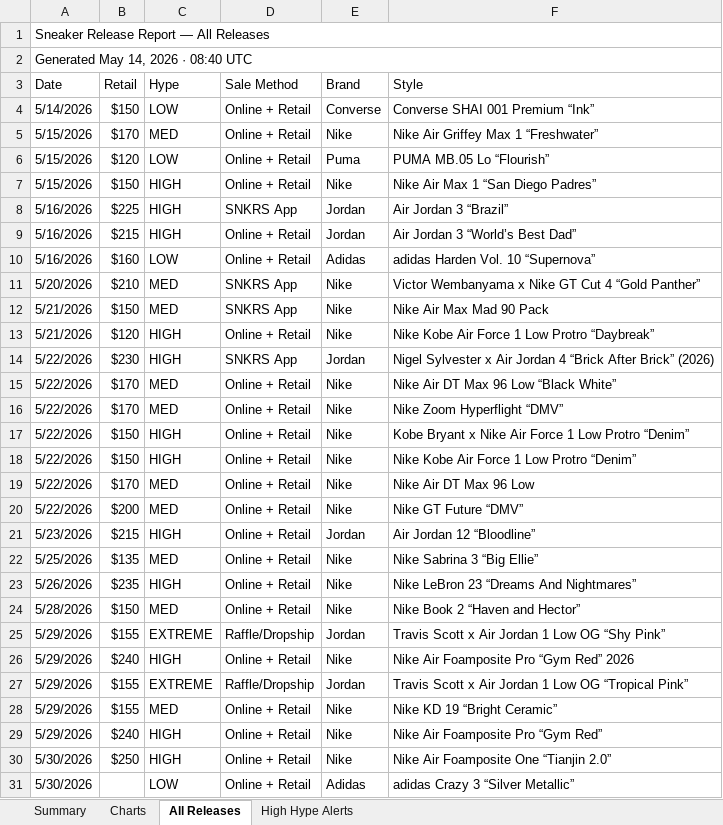
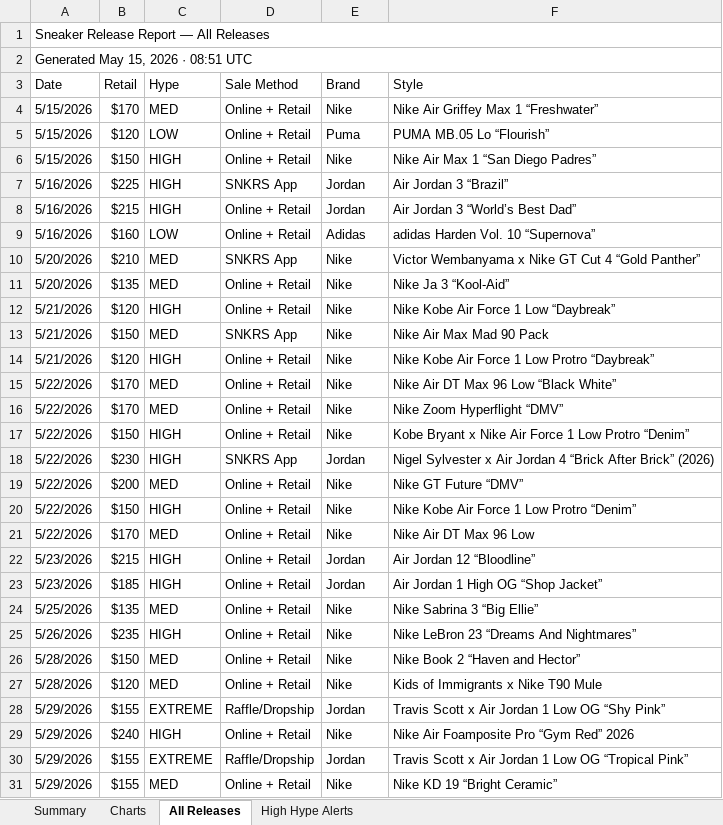
Before and after one commit to lordnader2002-sudo/Shoe-Tracker-v2, an Excel workbook: docs/data/sneaker_releases.xlsx, sheet All Releases, drawn as a sheet; only a part is shown; the shorter side is filled out with more unchanged rows; values as stored, in another font and other column widths than the file's, no cell formats; removed rows and columns are numbered as before the commit, all else as after; the diff covers the shown part only; the diff names each change by its address in the sheet, - before the commit and + after, or states it on an @@ line.

```diff
--- a/docs/data/sneaker_releases.xlsx (sheet All Releases)
+++ b/docs/data/sneaker_releases.xlsx (sheet All Releases)
-A2 (Date): Generated May 14, 2026 · 08:40 UTC
+A2 (Date): Generated May 15, 2026 · 08:51 UTC
-row 4: 5/14/2026 | $150 | LOW | Online + Retail | Converse | Converse SHAI 001 Premium “Ink”
+row 11: 5/20/2026 | $135 | MED | Online + Retail | Nike | Nike Ja 3 “Kool-Aid”
+row 12: 5/21/2026 | $120 | HIGH | Online + Retail | Nike | Nike Kobe Air Force 1 Low “Daybreak”
@@ row 14 moved to row 18: 5/22/2026 @@
@@ row 20 moved to row 19: 5/22/2026 @@
+row 23: 5/23/2026 | $185 | HIGH | Online + Retail | Jordan | Air Jordan 1 High OG “Shop Jacket”
+row 27: 5/28/2026 | $120 | MED | Online + Retail | Nike | Kids of Immigrants x Nike T90 Mule
```
Also changed, not shown: 2 added rows, 2 removed rows, 7 moved rows and 5 edited cells elsewhere in this sheet, sheet Summary, sheet High Hype Alerts, sheet Charts, cell formats, reports/sneaker_releases.xlsx, 1 other file.
